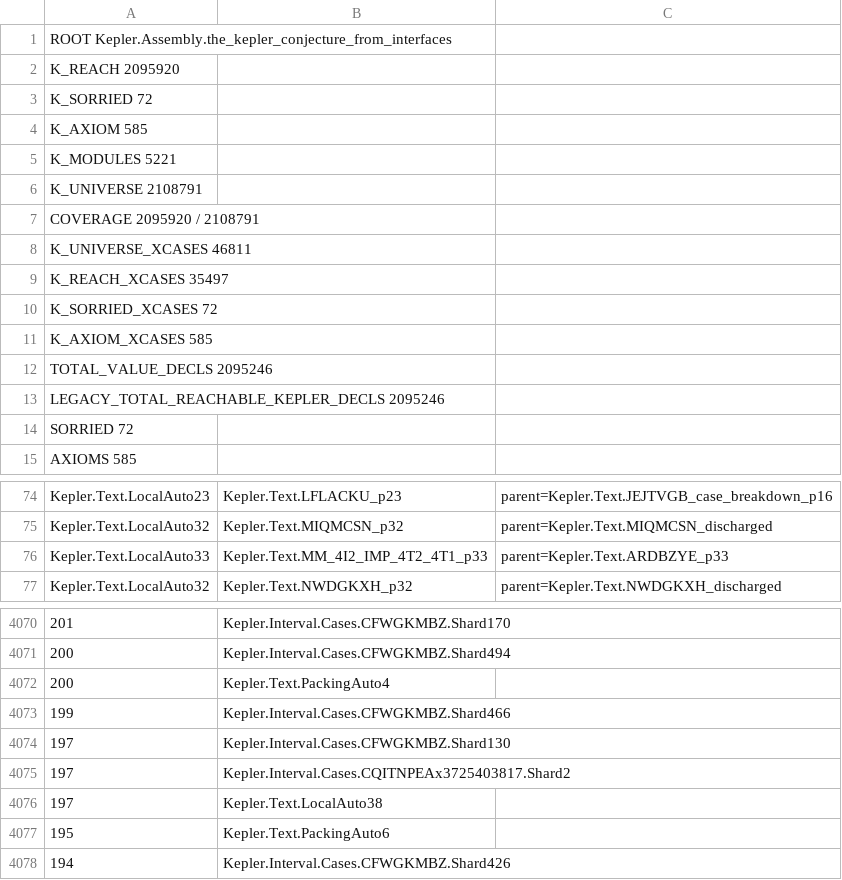
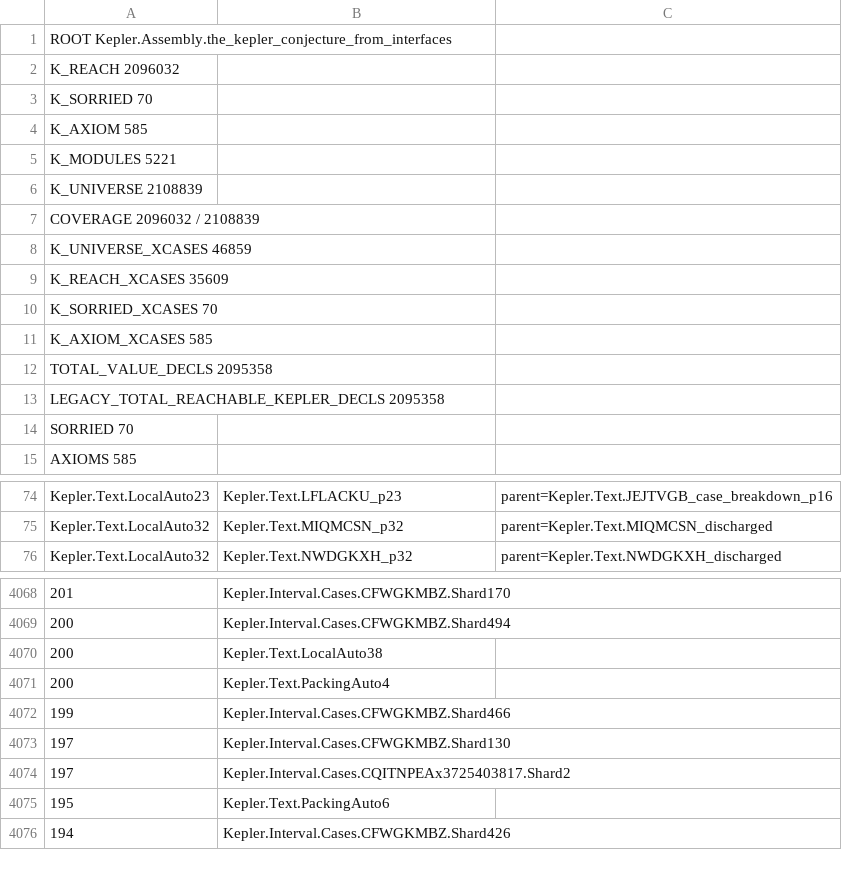
Before and after one commit to lispc/kepler-conjecture-lean4, a TSV file: docs/e2e-reachability-map.tsv, drawn as a sheet; only a part is shown, gaps mark what is left out; removed rows and columns are numbered as before the commit, all else as after; the diff covers the shown part only; the diff names each change by its address in the sheet, - before the commit and + after, or states it on an @@ line.

```diff
--- a/docs/e2e-reachability-map.tsv
+++ b/docs/e2e-reachability-map.tsv
-A2: K_REACH 2095920
+A2: K_REACH 2096032
-A3: K_SORRIED 72
+A3: K_SORRIED 70
-A6: K_UNIVERSE 2108791
+A6: K_UNIVERSE 2108839
-A7: COVERAGE 2095920 / 2108791
+A7: COVERAGE 2096032 / 2108839
-A8: K_UNIVERSE_XCASES 46811
+A8: K_UNIVERSE_XCASES 46859
-A9: K_REACH_XCASES 35497
+A9: K_REACH_XCASES 35609
-A10: K_SORRIED_XCASES 72
+A10: K_SORRIED_XCASES 70
-A12: TOTAL_VALUE_DECLS 2095246
+A12: TOTAL_VALUE_DECLS 2095358
-A13: LEGACY_TOTAL_REACHABLE_KEPLER_DECLS 2095246
+A13: LEGACY_TOTAL_REACHABLE_KEPLER_DECLS 2095358
-A14: SORRIED 72
+A14: SORRIED 70
-row 76: Kepler.Text.LocalAuto33 | Kepler.Text.MM_4I2_IMP_4T2_4T1_p33 | parent=Kepler.Text.ARDBZYE_p33
+row 4070: 200 | Kepler.Text.LocalAuto38
-row 4076: 197 | Kepler.Text.LocalAuto38
```
Also changed, not shown: 6 added rows, 7 removed rows and 3 edited cells elsewhere in this file, 6 other files.
